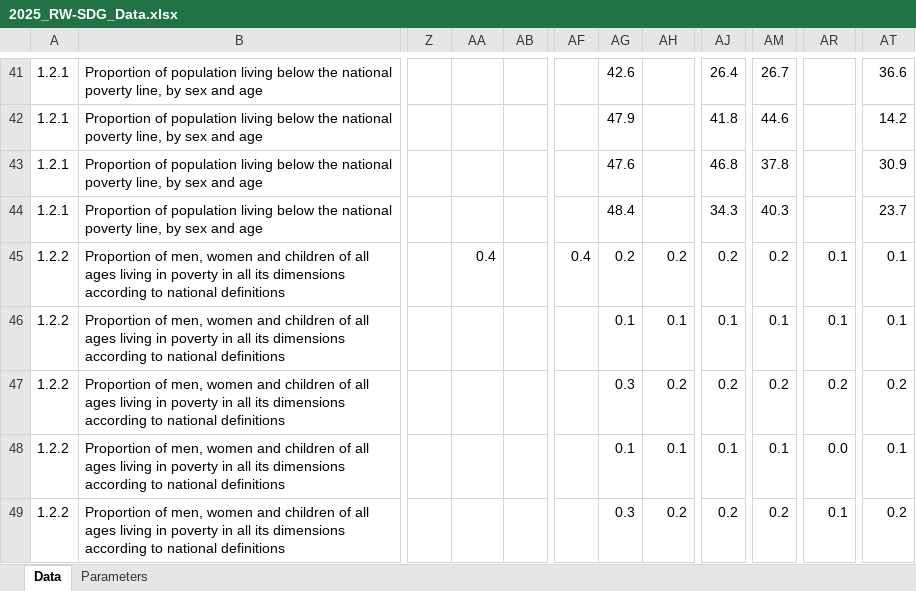
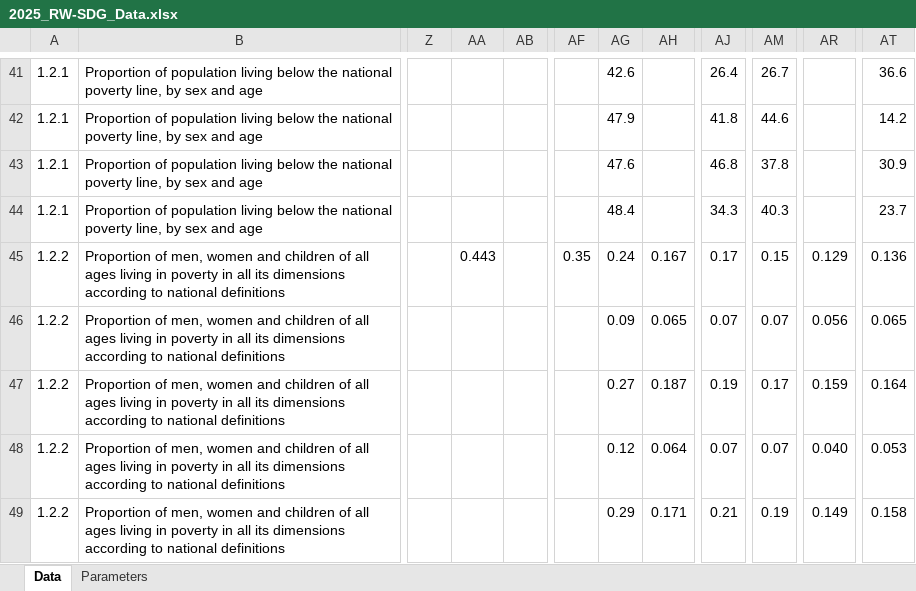
Before and after one commit to sustainabledevelopment-rwanda/sdg-data-rwanda, an Excel workbook: data/2025_RW-SDG_Data.xlsx, sheet Data, drawn as a sheet; only a part is shown, gaps mark what is left out; values as stored, in another font and other column widths than the file's, no borders; the diff covers the shown part only; the diff names each change by its address in the sheet, - before the commit and + after, or states it on an @@ line.

```diff
--- a/data/2025_RW-SDG_Data.xlsx (sheet Data)
+++ b/data/2025_RW-SDG_Data.xlsx (sheet Data)
-AA45: 0.4
+AA45: 0.443
-AF45: 0.4
+AF45: 0.35
-AG45: 0.2
+AG45: 0.24
-AH45: 0.2
+AH45: 0.167
-AJ45: 0.2
+AJ45: 0.17
-AM45: 0.2
+AM45: 0.15
-AR45: 0.1
+AR45: 0.129
-AT45: 0.1
+AT45: 0.136
-AG46: 0.1
+AG46: 0.09
-AH46: 0.1
+AH46: 0.065
-AJ46: 0.1
+AJ46: 0.07
-AM46: 0.1
+AM46: 0.07
-AR46: 0.1
+AR46: 0.056
-AT46: 0.1
+AT46: 0.065
-AG47: 0.3
+AG47: 0.27
-AH47: 0.2
+AH47: 0.187
-AJ47: 0.2
+AJ47: 0.19
-AM47: 0.2
+AM47: 0.17
-AR47: 0.2
+AR47: 0.159
-AT47: 0.2
+AT47: 0.164
-AG48: 0.1
+AG48: 0.12
-AH48: 0.1
+AH48: 0.064
-AJ48: 0.1
+AJ48: 0.07
-AM48: 0.1
+AM48: 0.07
-AR48: 0.0
+AR48: 0.040
-AT48: 0.1
+AT48: 0.053
-AG49: 0.3
+AG49: 0.29
-AH49: 0.2
+AH49: 0.171
-AJ49: 0.2
+AJ49: 0.21
-AM49: 0.2
+AM49: 0.19
-AR49: 0.1
+AR49: 0.149
-AT49: 0.2
+AT49: 0.158
```
Also changed, not shown: 18 edited cells elsewhere in this sheet, 4 other files.
